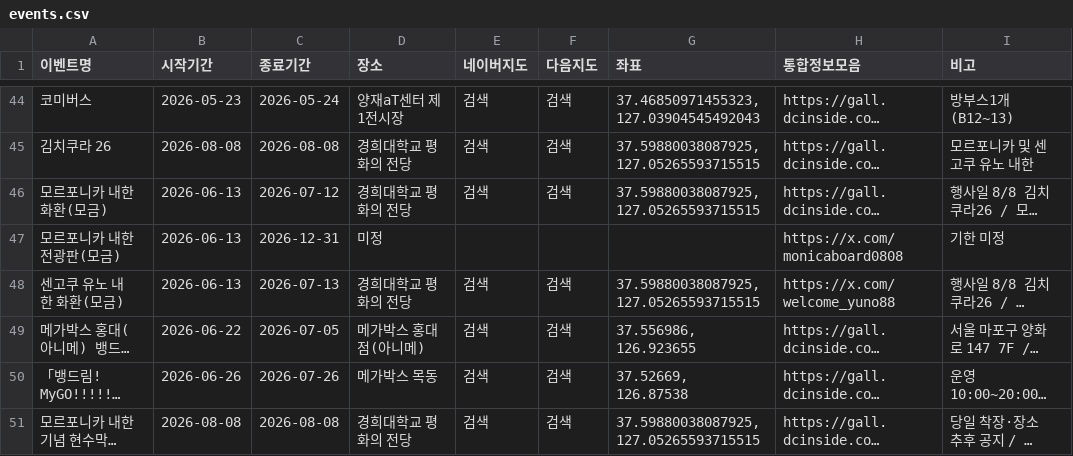
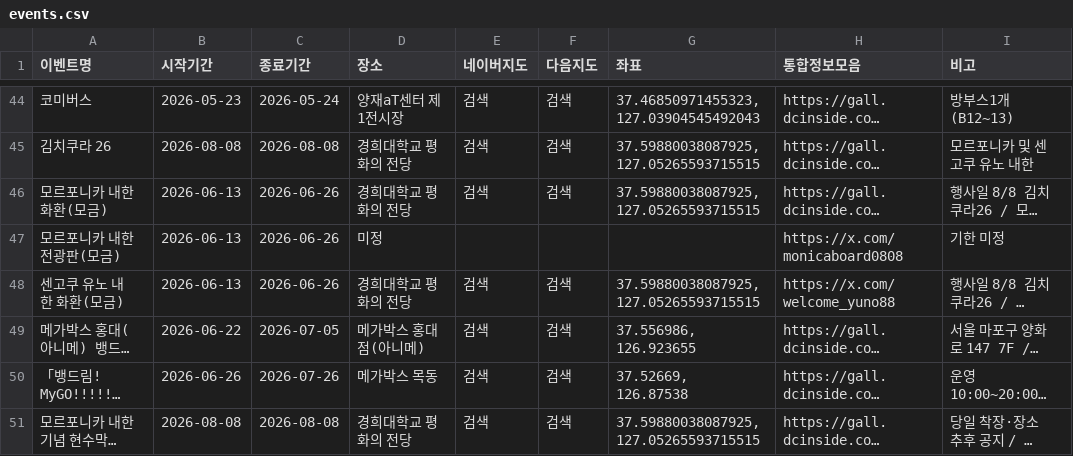
Before and after one commit to bandorigall/bangdream_events.github.io, a CSV file: events.csv, drawn as a sheet; only a part is shown, gaps mark what is left out; long unchanged cells end in …; the diff covers the shown part only; the diff names each change by its address in the sheet, - before the commit and + after, or states it on an @@ line.

```diff
--- a/events.csv
+++ b/events.csv
-C46 (종료기간): 2026-07-12
+C46 (종료기간): 2026-06-26
-C47 (종료기간): 2026-12-31
+C47 (종료기간): 2026-06-26
-C48 (종료기간): 2026-07-13
+C48 (종료기간): 2026-06-26
```
Also changed, not shown: 1 added row and 5 edited cells elsewhere in this file, 3 other files.
